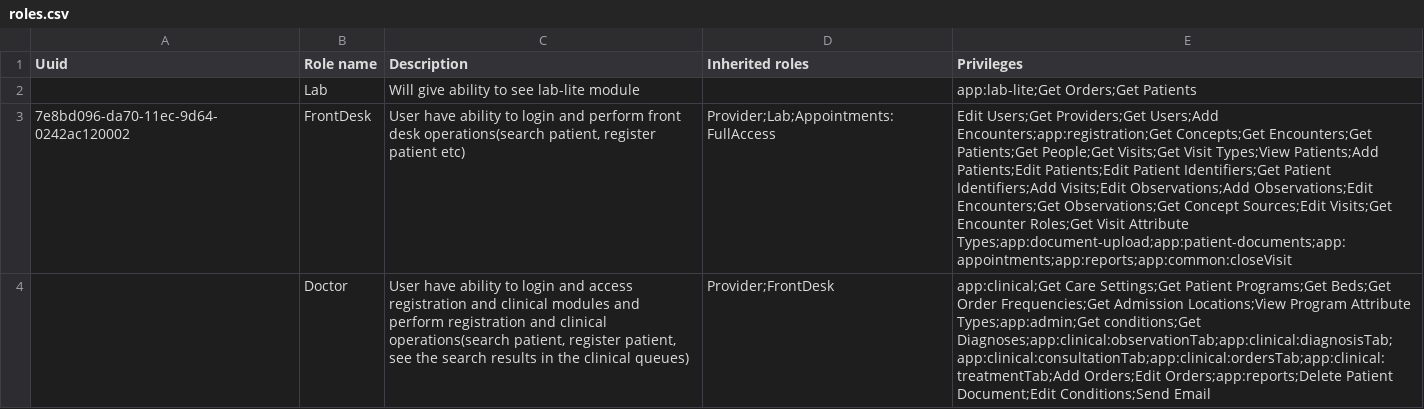
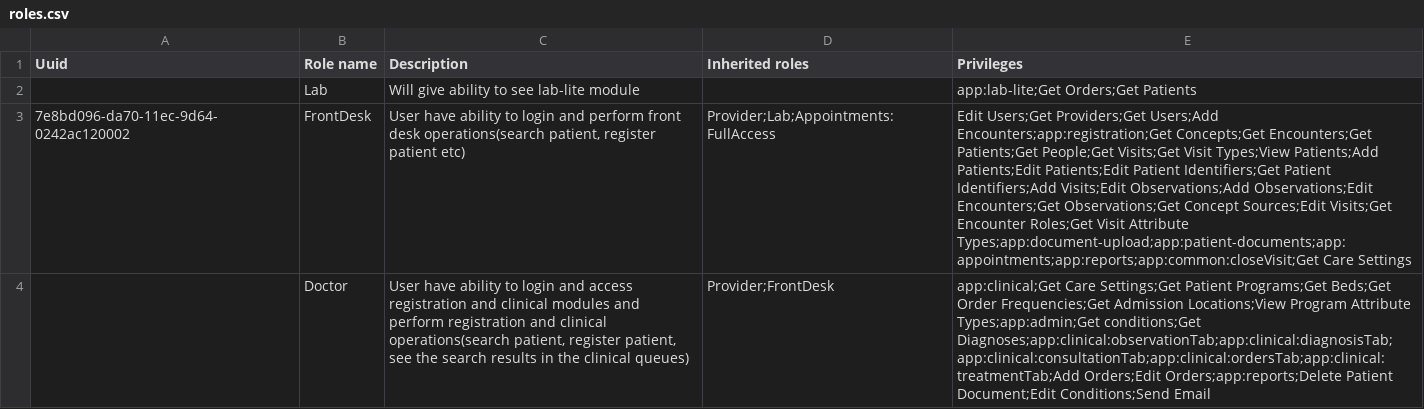
Before and after one commit to Bahmni/clinic-config, a CSV file: masterdata/configuration/roles/roles.csv, drawn as a sheet; the diff names each change by its address in the sheet, - before the commit and + after, or states it on an @@ line.

Commit message:
BAH-2940 |  update. privilege of Frontend role

```diff
--- a/masterdata/configuration/roles/roles.csv
+++ b/masterdata/configuration/roles/roles.csv
-E3 (Privileges): …Visit Attribute Types;app:document-upload;app:patient-documents;app:appointments;app:reports;app:common:closeVisit
+E3 (Privileges): …Visit Attribute Types;app:document-upload;app:patient-documents;app:appointments;app:reports;app:common:closeVisit;Get Care Settings
```
